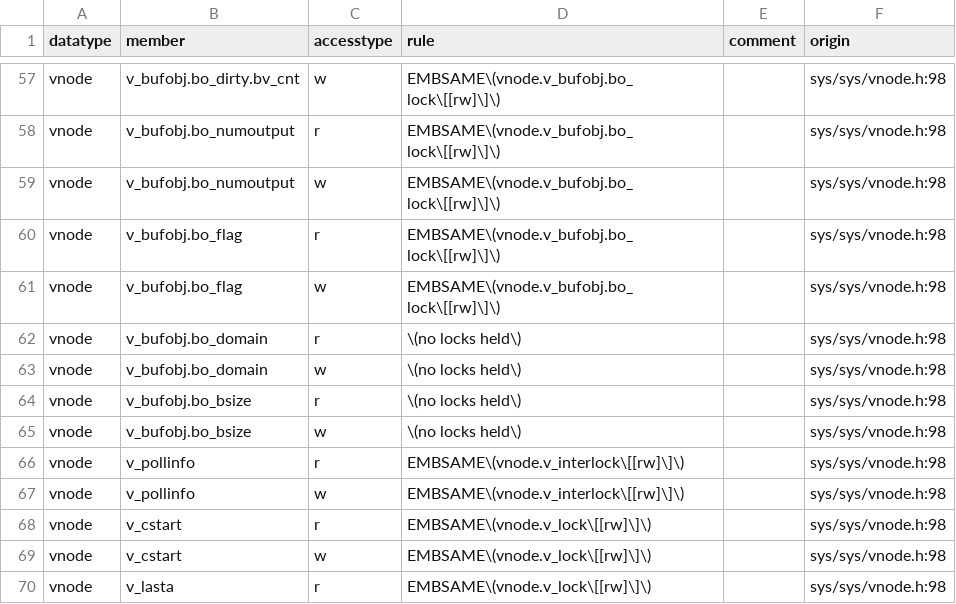
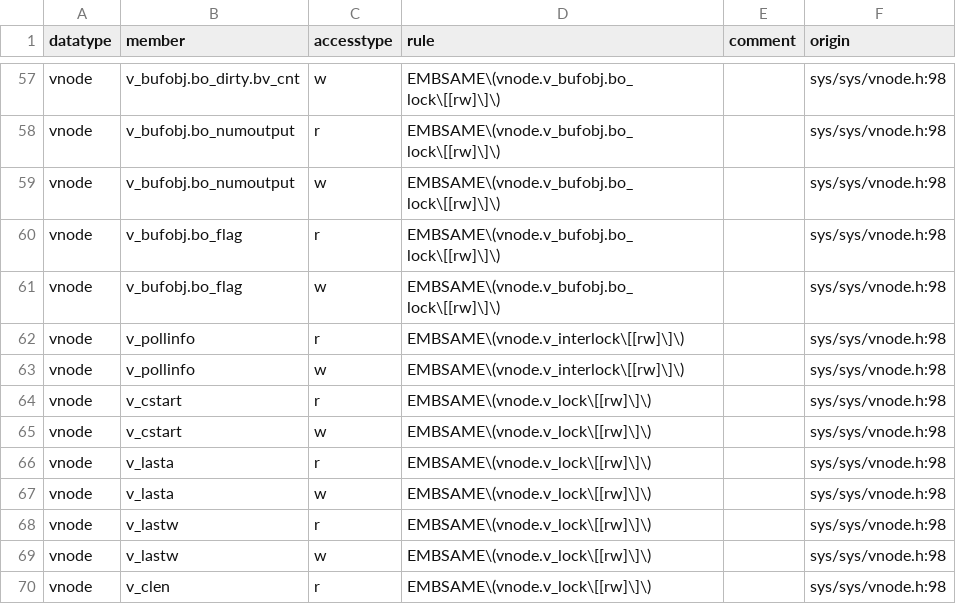
Before and after one commit to merlinscholz/lockdoc-tools, a CSV file: data/freebsd/ground-truth-plain-doc.csv, drawn as a sheet; only a part is shown, gaps mark what is left out; the shorter side is filled out with more unchanged rows; the diff names each change by its address in the sheet, - before the commit and + after, or states it on an @@ line.

Commit message:
FreeBSD: Blacklisted two constant members

```diff
--- a/data/freebsd/ground-truth-plain-doc.csv
+++ b/data/freebsd/ground-truth-plain-doc.csv
-row 62: vnode | v_bufobj.bo_domain | r | \(no locks held\) |  | sys/sys/vnode.h:98
-row 63: vnode | v_bufobj.bo_domain | w | \(no locks held\) |  | sys/sys/vnode.h:98
-row 64: vnode | v_bufobj.bo_bsize | r | \(no locks held\) |  | sys/sys/vnode.h:98
-row 65: vnode | v_bufobj.bo_bsize | w | \(no locks held\) |  | sys/sys/vnode.h:98
```
Also changed, not shown: data/freebsd/member_blacklist.csv.
